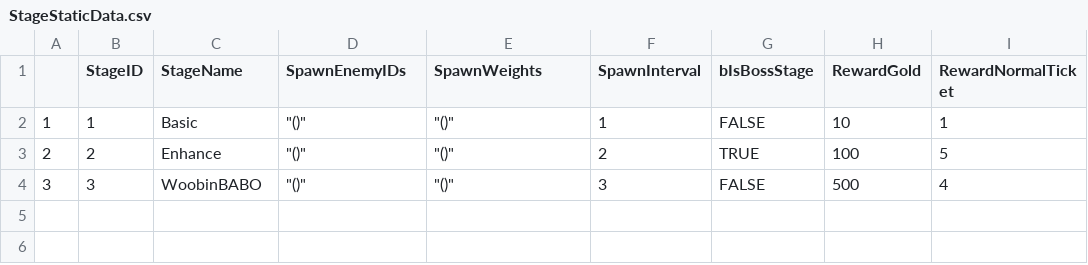
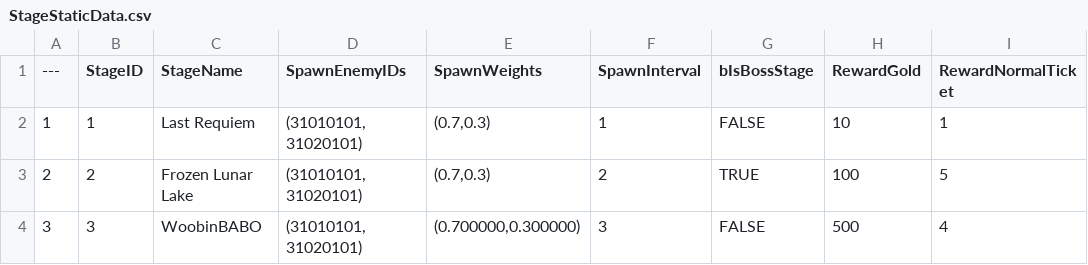
Before and after one commit to Lucky-Rabbit-s-Foot-v2/Lunar_Realm, a CSV file: ExternalSource/StageStaticData.csv, drawn as a sheet; only a part is shown; the diff names each change by its address in the sheet, - before the commit and + after, or states it on an @@ line.

Commit message:
<refactor > 스포너 리팩토링
- <feat> 데이터 서브시스템 에너미 스킬 아이디 리턴 함수 추가
- <refactor> 에너미 클래스 "FEnemyStaticData" 스킬 항목 "TArray<int32>" 타입으로 캐릭터, 장비와 통일
- <chore> 스테이지 데이터 임시 값 설정

```diff
--- a/ExternalSource/StageStaticData.csv
+++ b/ExternalSource/StageStaticData.csv
-A1: (empty)
+A1: ---
-C2 (StageName): Basic
+C2 (StageName): Last Requiem
-D2:D4 (SpawnEnemyIDs): "()"
+D2:D4 (SpawnEnemyIDs): (31010101, 31020101)
-E2:E3 (SpawnWeights): "()"
+E2:E3 (SpawnWeights): (0.7,0.3)
-C3 (StageName): Enhance
+C3 (StageName): Frozen Lunar Lake
-E4 (SpawnWeights): "()"
+E4 (SpawnWeights): (0.700000,0.300000)
```
Also changed, not shown: 6 other files.
